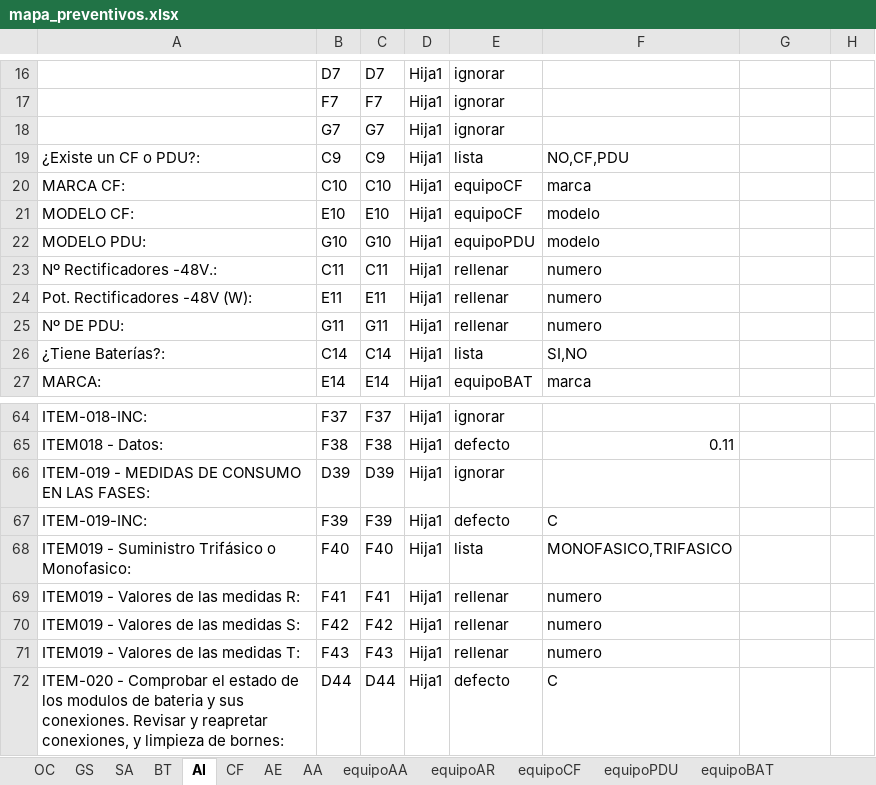
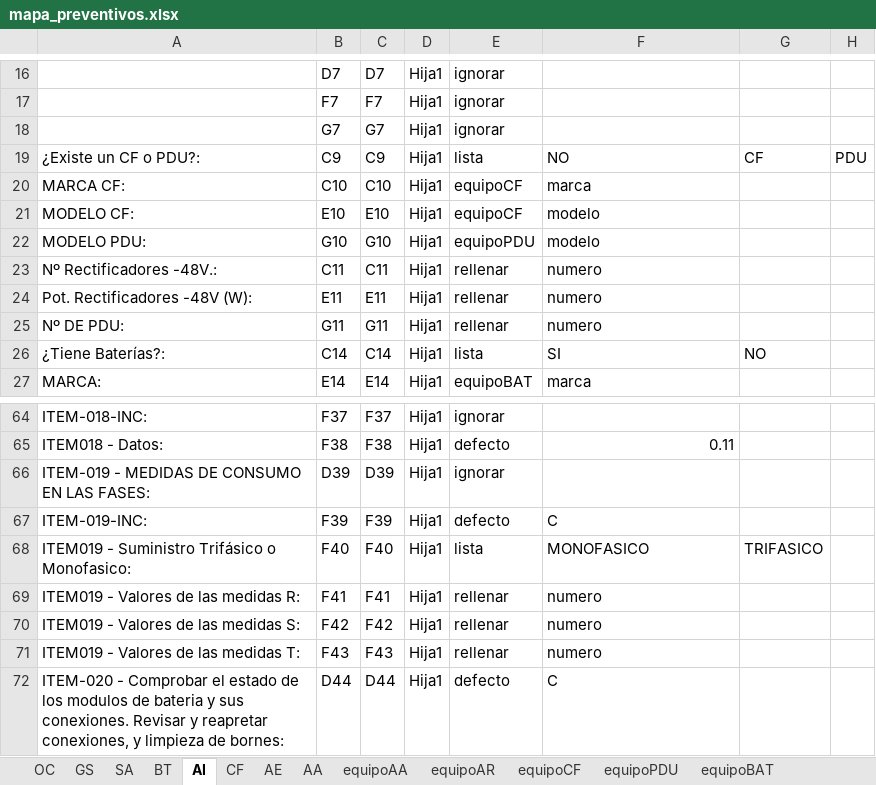
Before and after one commit to JonTelcant/preventivos, an Excel workbook: mapa_preventivos.xlsx, sheet AI, drawn as a sheet; only a part is shown, gaps mark what is left out; values as stored, in another font and other column widths than the file's, no borders; the diff names each change by its address in the sheet, - before the commit and + after, or states it on an @@ line.

```diff
--- a/mapa_preventivos.xlsx (sheet AI)
+++ b/mapa_preventivos.xlsx (sheet AI)
-F19: NO,CF,PDU
+F19: NO
-G19: (empty)
+G19: CF
-H19: (empty)
+H19: PDU
-F26: SI,NO
+F26: SI
-G26: (empty)
+G26: NO
-F68: MONOFASICO,TRIFASICO
+F68: MONOFASICO
-G68: (empty)
+G68: TRIFASICO
```
Also changed, not shown: sheet AA, sheet OC, sheet BT, sheet CF.
